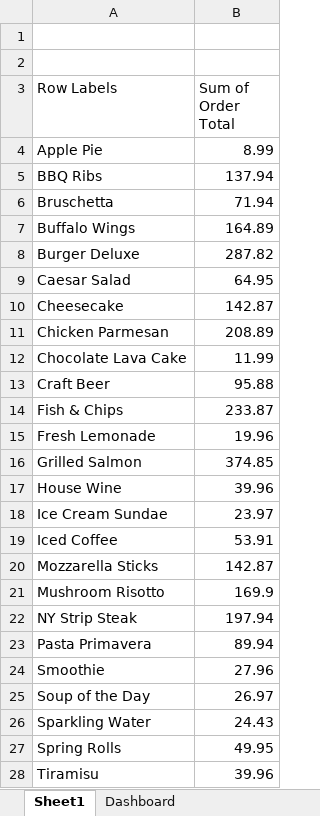
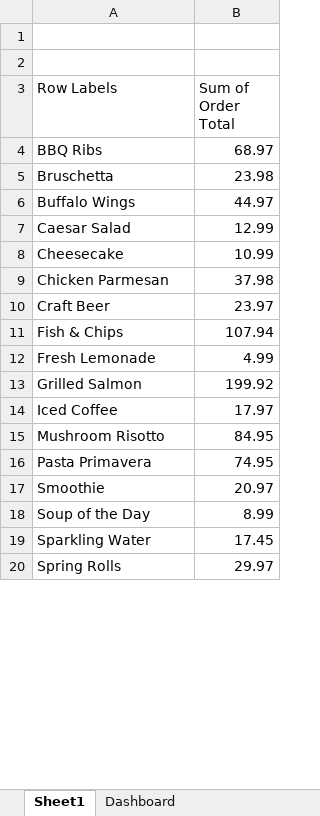
Before and after one commit to analysticswati-svg/CodeAlpha_Restaurant_Sales_Analysis, an Excel workbook: CodeAlpha_Restaurant_Sales_Analysis.xlsx, sheet Sheet1, drawn as a sheet; only a part is shown; values as stored, in another font and other column widths than the file's, no borders; removed rows and columns are numbered as before the commit, all else as after; the diff covers the shown part only; the diff names each change by its address in the sheet, - before the commit and + after, or states it on an @@ line.

Commit message:
Add files via upload

```diff
--- a/CodeAlpha_Restaurant_Sales_Analysis.xlsx (sheet Sheet1)
+++ b/CodeAlpha_Restaurant_Sales_Analysis.xlsx (sheet Sheet1)
-row 4: Apple Pie | 8.99
-B4 (Sum of Order Total): 137.94
+B4 (Sum of Order Total): 68.97
-B5 (Sum of Order Total): 71.94
+B5 (Sum of Order Total): 23.98
-B6 (Sum of Order Total): 164.89
+B6 (Sum of Order Total): 44.97
-row 8: Burger Deluxe | 287.82
-B7 (Sum of Order Total): 64.95
+B7 (Sum of Order Total): 12.99
-B8 (Sum of Order Total): 142.87
+B8 (Sum of Order Total): 10.99
-B9 (Sum of Order Total): 208.89
+B9 (Sum of Order Total): 37.98
-row 12: Chocolate Lava Cake | 11.99
-B10 (Sum of Order Total): 95.88
+B10 (Sum of Order Total): 23.97
-B11 (Sum of Order Total): 233.87
+B11 (Sum of Order Total): 107.94
-B12 (Sum of Order Total): 19.96
+B12 (Sum of Order Total): 4.99
-B13 (Sum of Order Total): 374.85
+B13 (Sum of Order Total): 199.92
-row 17: House Wine | 39.96
-row 18: Ice Cream Sundae | 23.97
-B14 (Sum of Order Total): 53.91
+B14 (Sum of Order Total): 17.97
-row 20: Mozzarella Sticks | 142.87
-B15 (Sum of Order Total): 169.9
+B15 (Sum of Order Total): 84.95
-row 22: NY Strip Steak | 197.94
-B16 (Sum of Order Total): 89.94
+B16 (Sum of Order Total): 74.95
-B17 (Sum of Order Total): 27.96
+B17 (Sum of Order Total): 20.97
-B18 (Sum of Order Total): 26.97
+B18 (Sum of Order Total): 8.99
-B19 (Sum of Order Total): 24.43
+B19 (Sum of Order Total): 17.45
-B20 (Sum of Order Total): 49.95
+B20 (Sum of Order Total): 29.97
-row 28: Tiramisu | 39.96
```
Also changed, not shown: 1 edited cell elsewhere in this sheet, charts or pictures.
